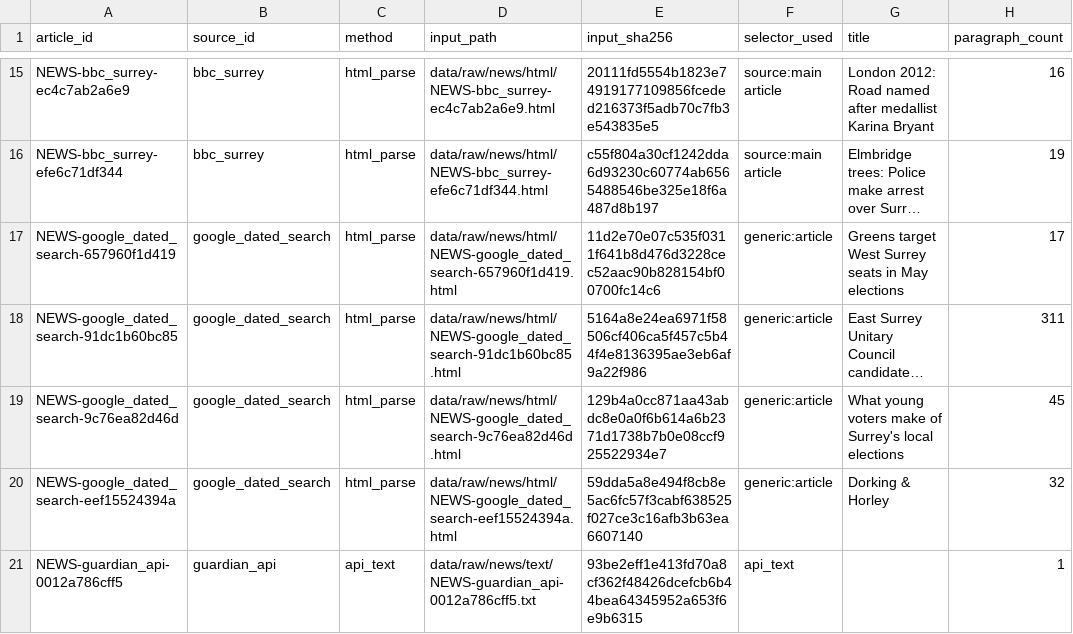
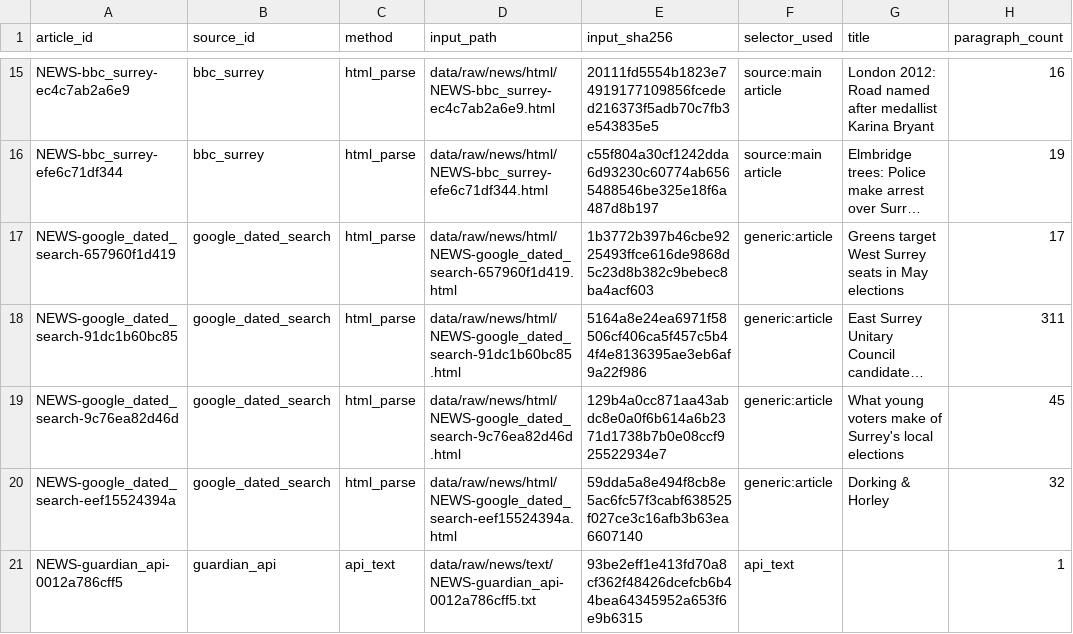
Before and after one commit to shuhan312/news-based-election-forecasting, a CSV file: news_collection/html_cleaning_log_v1.csv, drawn as a sheet; only a part is shown, gaps mark what is left out; long unchanged cells end in …; the diff names each change by its address in the sheet, - before the commit and + after, or states it on an @@ line.

Commit message:
Redo Phase 4 Step 1 to the full specification and retire the draft version
The earlier extraction_inputs sheet lacked the required fields (selection reason, alternative-source audit, validation flags, layer versions), did no structural validation, and had no tests. The new layer locks the 1,546-article population against content-hashed eligibility and date layers, applies a documented seven-rank source-priority policy, probes selected text for challenge/login/search/error shapes without modifying it, keeps every rejected candidate source in the audit record, and emits five versioned outputs holding references and hashes only - no article text. 20 new tests pass (population, priority, validation, completeness, provenance, reproducibility), full suite 115/115; production reruns are byte-identical, and the re-pointed Step 2 runner reproduces its previous outputs exactly.

```diff
--- a/news_collection/html_cleaning_log_v1.csv
+++ b/news_collection/html_cleaning_log_v1.csv
-E17 (input_sha256): 11d2e70e07c535f0311f641b8d476d3228cec52aac90b828154bf00700fc14c6
+E17 (input_sha256): 1b3772b397b46cbe9225493ffce616de9868d5c23d8b382c9bebec8ba4acf603
```
Also changed, not shown: 11 other files.
